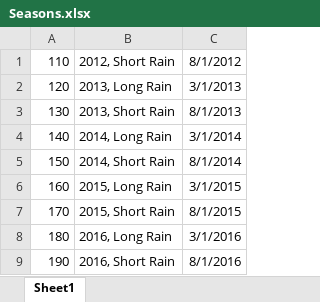
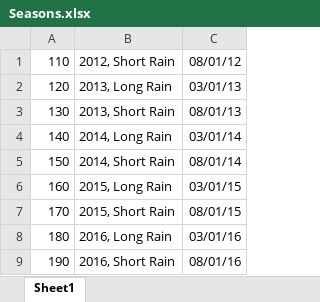
Before and after one commit to RossHathaway/ross-h-seasonless-repayment, an Excel workbook: server/database/firstTimeSetup/Seasons.xlsx, sheet Sheet1, drawn as a sheet; values as stored, in another font and other column widths than the file's, no borders; the diff names each change by its address in the sheet, - before the commit and + after, or states it on an @@ line.

```diff
--- a/server/database/firstTimeSetup/Seasons.xlsx (sheet Sheet1)
+++ b/server/database/firstTimeSetup/Seasons.xlsx (sheet Sheet1)
-C1: 8/1/2012
+C1: 08/01/12
-C2: 3/1/2013
+C2: 03/01/13
-C3: 8/1/2013
+C3: 08/01/13
-C4: 3/1/2014
+C4: 03/01/14
-C5: 8/1/2014
+C5: 08/01/14
-C6: 3/1/2015
+C6: 03/01/15
-C7: 8/1/2015
+C7: 08/01/15
-C8: 3/1/2016
+C8: 03/01/16
-C9: 8/1/2016
+C9: 08/01/16
```
Also changed, not shown: 5 other files.
